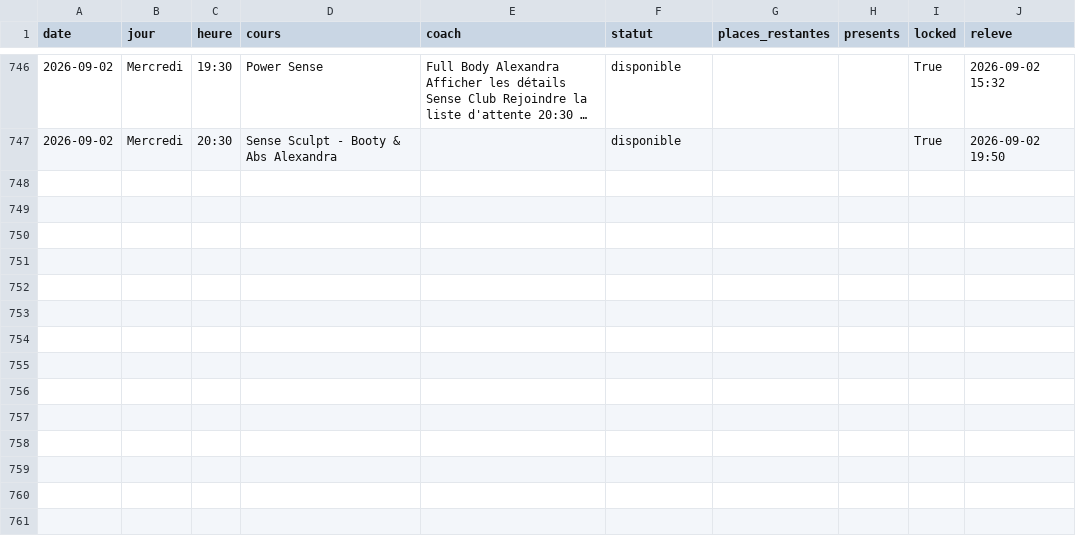
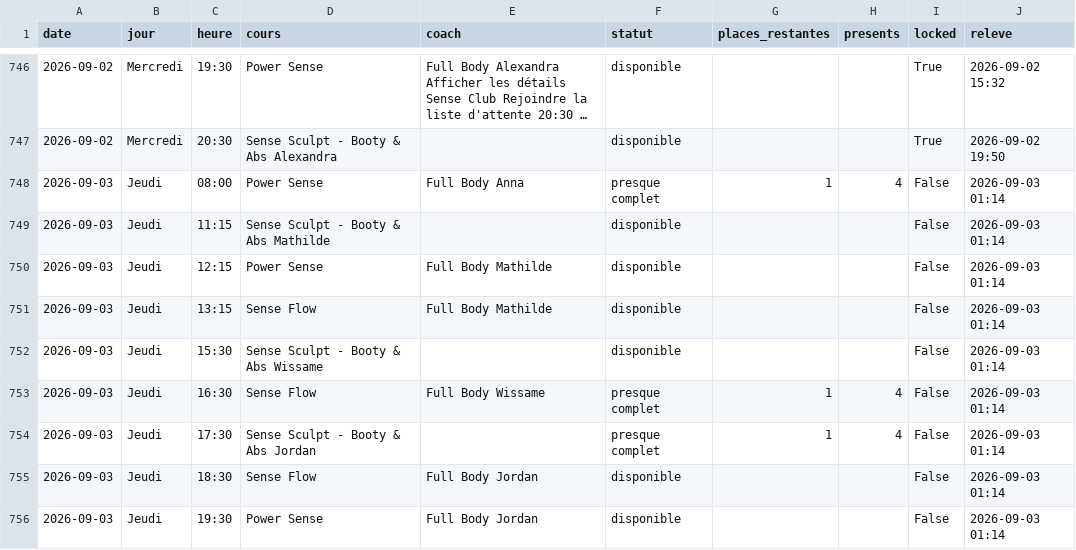
Before and after one commit to sbbb-git/reset, a CSV file: senseclub_seances.csv, drawn as a sheet; only a part is shown, gaps mark what is left out; long unchanged cells end in …; the diff names each change by its address in the sheet, - before the commit and + after, or states it on an @@ line.

```diff
--- a/senseclub_seances.csv
+++ b/senseclub_seances.csv
+row 748: 2026-09-03 | Jeudi | 08:00 | Power Sense | Full Body Anna | presque complet | 1 | 4 | False | 2026-09-03 01:14
+row 749: 2026-09-03 | Jeudi | 11:15 | Sense Sculpt - Booty & Abs Mathilde |  | disponible |  |  | False | 2026-09-03 01:14
+row 750: 2026-09-03 | Jeudi | 12:15 | Power Sense | Full Body Mathilde | disponible |  |  | False | 2026-09-03 01:14
+row 751: 2026-09-03 | Jeudi | 13:15 | Sense Flow | Full Body Mathilde | disponible |  |  | False | 2026-09-03 01:14
+row 752: 2026-09-03 | Jeudi | 15:30 | Sense Sculpt - Booty & Abs Wissame |  | disponible |  |  | False | 2026-09-03 01:14
+row 753: 2026-09-03 | Jeudi | 16:30 | Sense Flow | Full Body Wissame | presque complet | 1 | 4 | False | 2026-09-03 01:14
+row 754: 2026-09-03 | Jeudi | 17:30 | Sense Sculpt - Booty & Abs Jordan |  | presque complet | 1 | 4 | False | 2026-09-03 01:14
+row 755: 2026-09-03 | Jeudi | 18:30 | Sense Flow | Full Body Jordan | disponible |  |  | False | 2026-09-03 01:14
+row 756: 2026-09-03 | Jeudi | 19:30 | Power Sense | Full Body Jordan | disponible |  |  | False | 2026-09-03 01:14
```
Also changed, not shown: burningbar_seances.csv, 4 other files.
